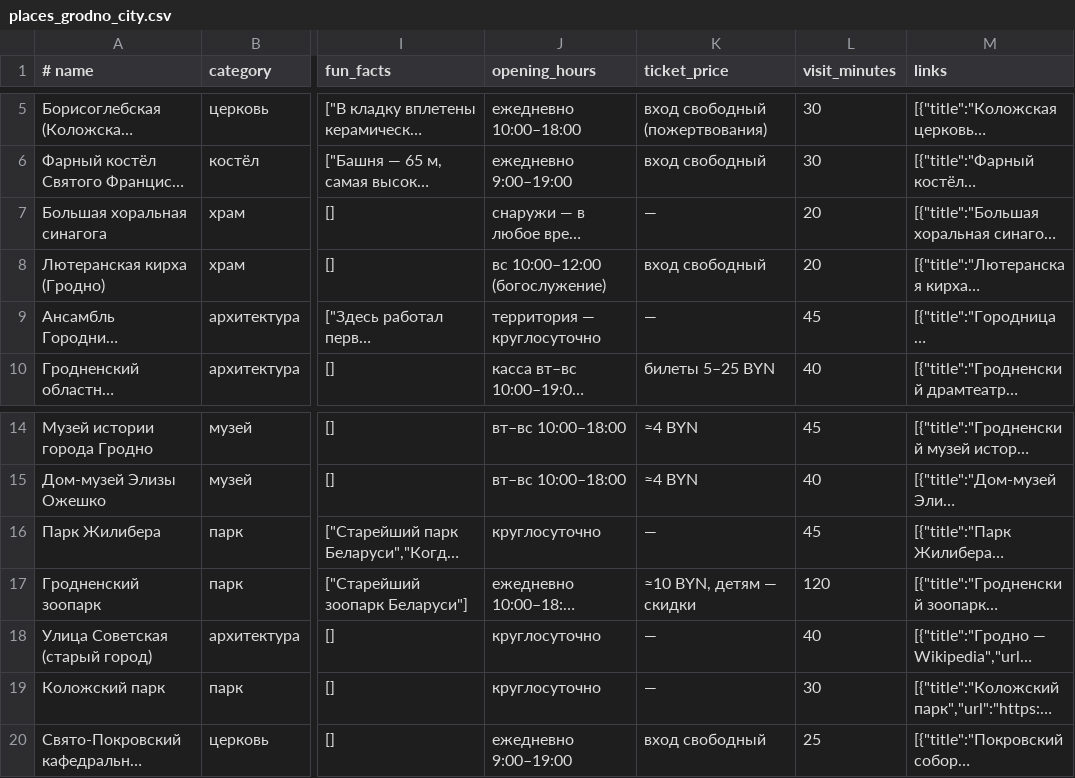
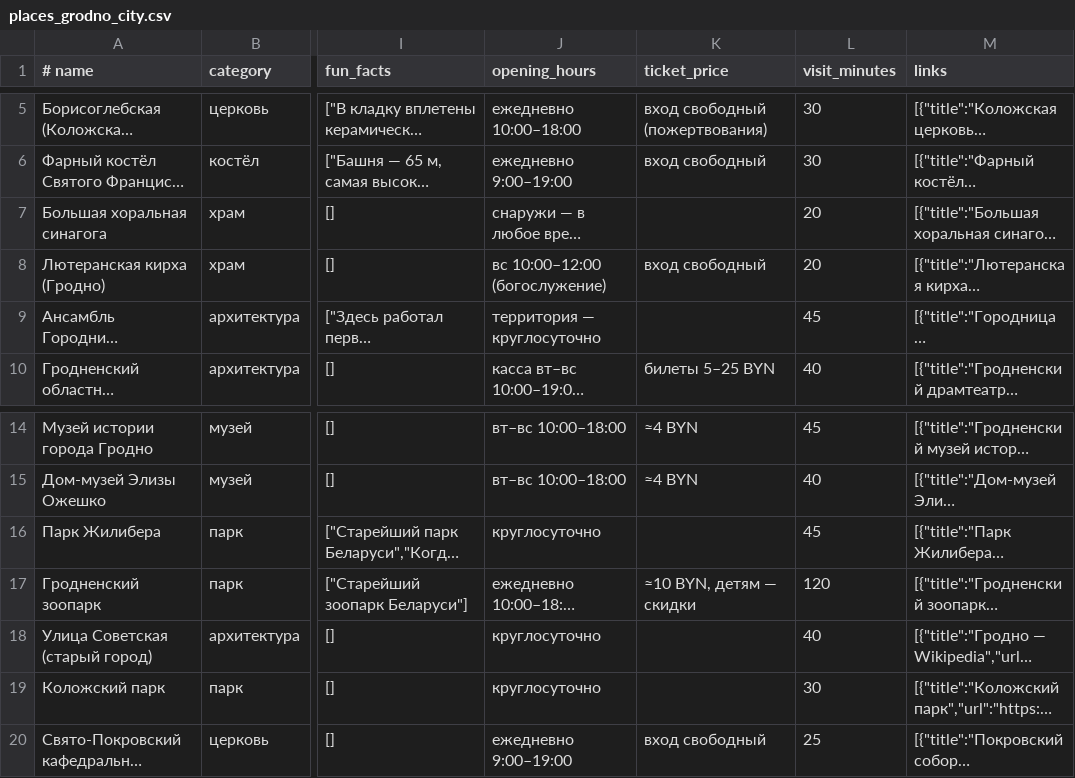
Before and after one commit to iosifkrokai/demo, a CSV file: backend/db/data/places/places_grodno_city.csv, drawn as a sheet; only a part is shown, gaps mark what is left out; long unchanged cells end in …; the diff names each change by its address in the sheet, - before the commit and + after, or states it on an @@ line.

```diff
--- a/backend/db/data/places/places_grodno_city.csv
+++ b/backend/db/data/places/places_grodno_city.csv
-K7 (ticket_price): —
+K7 (ticket_price): (empty)
-K9 (ticket_price): —
+K9 (ticket_price): (empty)
-K16 (ticket_price): —
+K16 (ticket_price): (empty)
-K18:K19 (ticket_price): —
+K18:K19 (ticket_price): (empty)
```
Also changed, not shown: backend/db/data/places/places_region.csv, 12 other files.
